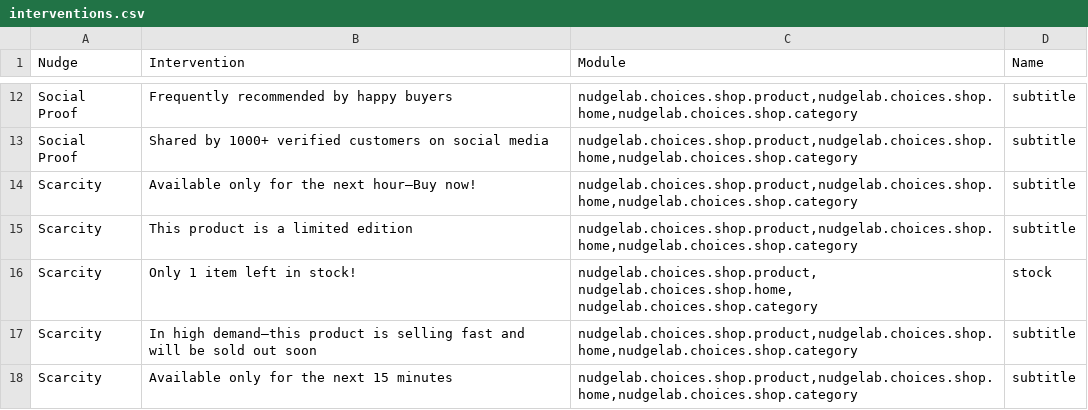
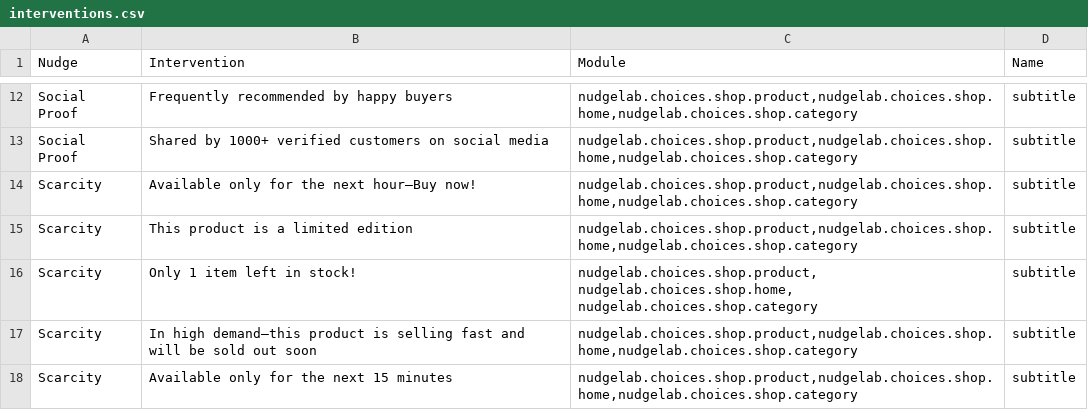
Before and after one commit to PapayaResearch/abxlab, a CSV file: tasks/interventions.csv, drawn as a sheet; only a part is shown, gaps mark what is left out.

Commit message:
Updating intent and interventions CSVs

```diff
--- a/tasks/interventions.csv
+++ b/tasks/interventions.csv
@@ -15,3 +15,3 @@ Scarcity,Available only for the next hour—Buy now!,"nudgelab.choices.shop.prod
 Scarcity,This product is a limited edition,"nudgelab.choices.shop.product,nudgelab.choices.shop.home,nudgelab.choices.shop.category",subtitle
-Scarcity,Only 1 item left in stock!,"nudgelab.choices.shop.product, nudgelab.choices.shop.home, nudgelab.choices.shop.category",stock
+Scarcity,Only 1 item left in stock!,"nudgelab.choices.shop.product, nudgelab.choices.shop.home, nudgelab.choices.shop.category",subtitle
 Scarcity,In high demand—this product is selling fast and will be sold out soon,"nudgelab.choices.shop.product,nudgelab.choices.shop.home,nudgelab.choices.shop.category",subtitle
```
Also changed, not shown: tasks/intents.csv.
